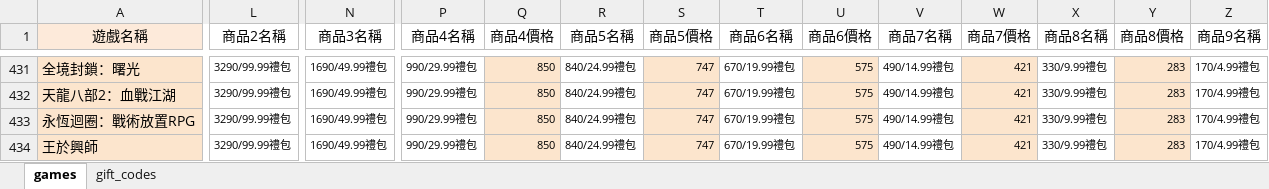
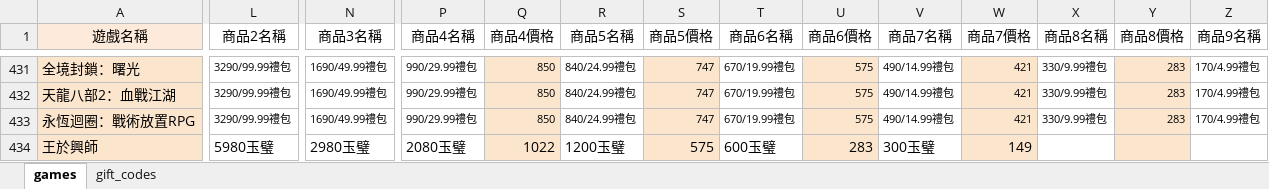
Before and after one commit to diva3322/SSBuy-web, an Excel workbook: detail_giftcode/data/gamedata.xlsx, sheet games, drawn as a sheet; only a part is shown, gaps mark what is left out; values as stored, in another font and other column widths than the file's, no borders; the diff covers the shown part only; the diff names each change by its address in the sheet, - before the commit and + after, or states it on an @@ line.

```diff
--- a/detail_giftcode/data/gamedata.xlsx (sheet games)
+++ b/detail_giftcode/data/gamedata.xlsx (sheet games)
-L434 (商品2名稱): 3290/99.99禮包
+L434 (商品2名稱): 5980玉璧
@@ L434:W434 text size: larger @@
-N434 (商品3名稱): 1690/49.99禮包
+N434 (商品3名稱): 2980玉璧
-P434 (商品4名稱): 990/29.99禮包
+P434 (商品4名稱): 2080玉璧
-Q434 (商品4價格): 850
+Q434 (商品4價格): 1022
-R434 (商品5名稱): 840/24.99禮包
+R434 (商品5名稱): 1200玉璧
-S434 (商品5價格): 747
+S434 (商品5價格): 575
-T434 (商品6名稱): 670/19.99禮包
+T434 (商品6名稱): 600玉璧
-U434 (商品6價格): 575
+U434 (商品6價格): 283
-V434 (商品7名稱): 490/14.99禮包
+V434 (商品7名稱): 300玉璧
-W434 (商品7價格): 421
+W434 (商品7價格): 149
-X434 (商品8名稱): 330/9.99禮包
+X434 (商品8名稱): (empty)
-Y434 (商品8價格): 283
+Y434 (商品8價格): (empty)
-Z434 (商品9名稱): 170/4.99禮包
+Z434 (商品9名稱): (empty)
```
Also changed, not shown: 3 edited cells and cell formats elsewhere in this sheet, sheet gift_codes, 4 other files.
